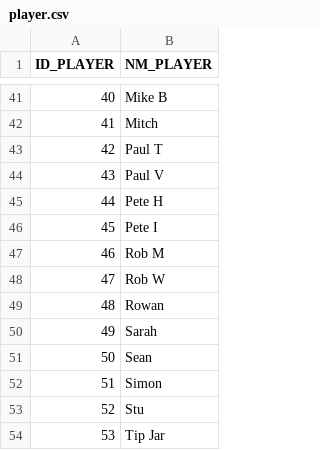
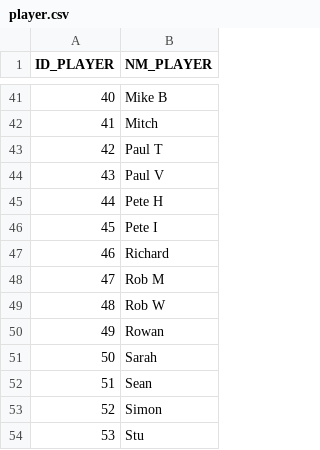
Before and after one commit to andywarren86/quicksplit, a CSV file: db/player.csv, drawn as a sheet; only a part is shown, gaps mark what is left out; the shorter side is filled out with more unchanged rows; addresses are those after the commit; the diff names each change by its address in the sheet, - before the commit and + after, or states it on an @@ line.

```diff
--- a/db/player.csv
+++ b/db/player.csv
+row 47: 46 | Richard
@@ column A (ID_PLAYER) renumbered from row 48 down @@
```
Also changed, not shown: db/game.csv, db/result.csv, 2 other files.
